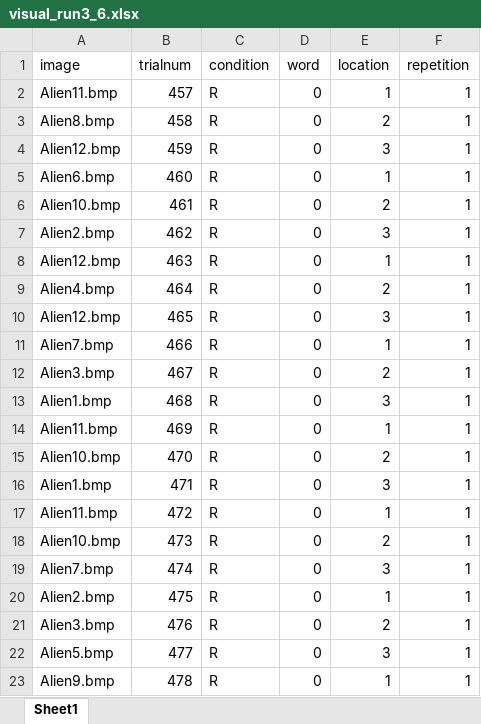
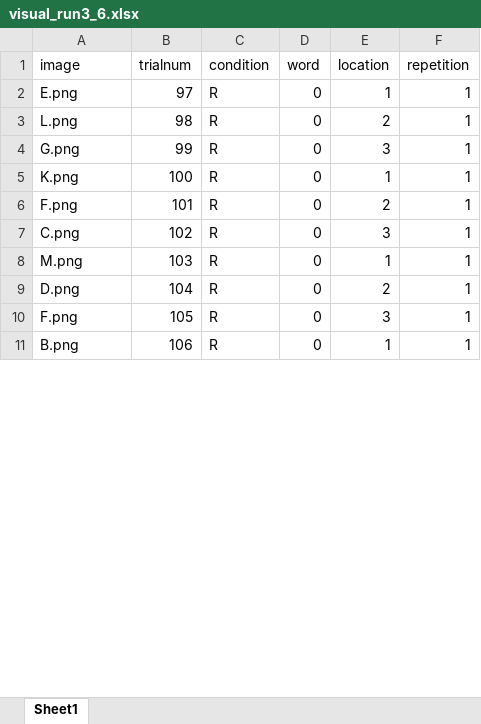
Before and after one commit to Qlab-UDel/qlab, an Excel workbook: experiments/sl-fmri-expt/dec2018_fmri/visual/visual_run3_6.xlsx, sheet Sheet1, drawn as a sheet; only a part is shown; values as stored, in another font and other column widths than the file's, no borders; removed rows and columns are numbered as before the commit, all else as after; the diff covers the shown part only; the diff names each change by its address in the sheet, - before the commit and + after, or states it on an @@ line.

```diff
--- a/experiments/sl-fmri-expt/dec2018_fmri/visual/visual_run3_6.xlsx (sheet Sheet1)
+++ b/experiments/sl-fmri-expt/dec2018_fmri/visual/visual_run3_6.xlsx (sheet Sheet1)
-A2 (image): Alien11.bmp
+A2 (image): E.png
-B2 (trialnum): 457
+B2 (trialnum): 97
-A3 (image): Alien8.bmp
+A3 (image): L.png
-B3 (trialnum): 458
+B3 (trialnum): 98
-row 4: Alien12.bmp | 459 | R | 0 | 3 | 1
-row 5: Alien6.bmp | 460 | R | 0 | 1 | 1
-row 6: Alien10.bmp | 461 | R | 0 | 2 | 1
-A4 (image): Alien2.bmp
+A4 (image): G.png
-B4 (trialnum): 462
+B4 (trialnum): 99
-row 8: Alien12.bmp | 463 | R | 0 | 1 | 1
-row 9: Alien4.bmp | 464 | R | 0 | 2 | 1
-row 10: Alien12.bmp | 465 | R | 0 | 3 | 1
-A5 (image): Alien7.bmp
+A5 (image): K.png
-B5 (trialnum): 466
+B5 (trialnum): 100
-A6 (image): Alien3.bmp
+A6 (image): F.png
-B6 (trialnum): 467
+B6 (trialnum): 101
-A7 (image): Alien1.bmp
+A7 (image): C.png
-B7 (trialnum): 468
+B7 (trialnum): 102
-row 14: Alien11.bmp | 469 | R | 0 | 1 | 1
-row 15: Alien10.bmp | 470 | R | 0 | 2 | 1
-row 16: Alien1.bmp | 471 | R | 0 | 3 | 1
-row 17: Alien11.bmp | 472 | R | 0 | 1 | 1
-row 18: Alien10.bmp | 473 | R | 0 | 2 | 1
-row 19: Alien7.bmp | 474 | R | 0 | 3 | 1
-A8 (image): Alien2.bmp
+A8 (image): M.png
-B8 (trialnum): 475
+B8 (trialnum): 103
-A9 (image): Alien3.bmp
+A9 (image): D.png
-B9 (trialnum): 476
+B9 (trialnum): 104
-A10 (image): Alien5.bmp
+A10 (image): F.png
-B10 (trialnum): 477
+B10 (trialnum): 105
-A11 (image): Alien9.bmp
+A11 (image): B.png
-B11 (trialnum): 478
+B11 (trialnum): 106
```
Also changed, not shown: 36 removed rows and 76 edited cells elsewhere in this sheet, experiments/sl-fmri-expt/dec2018_fmri/visual/visual_run1.xlsx, experiments/sl-fmri-expt/dec2018_fmri/visual/visual_run1_6.xlsx, 52 other files.
